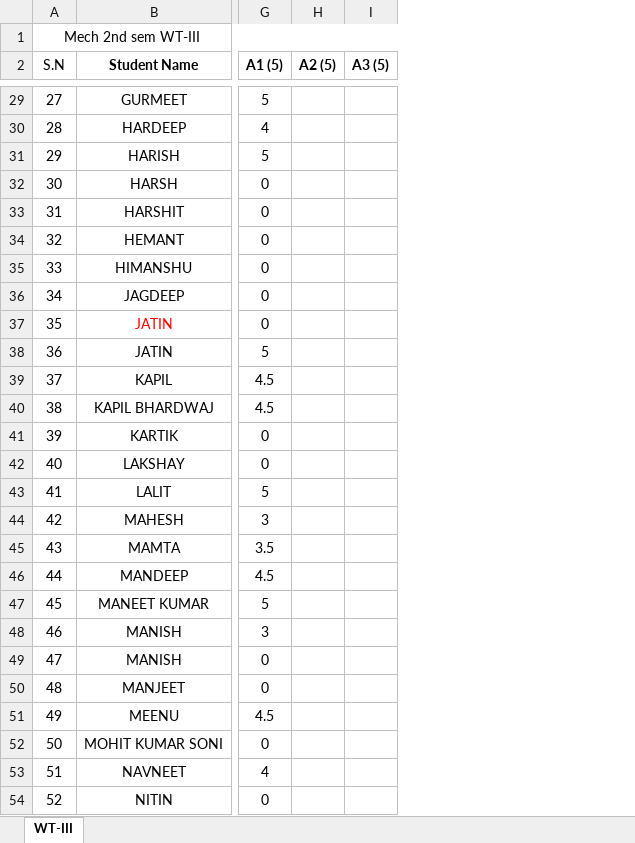
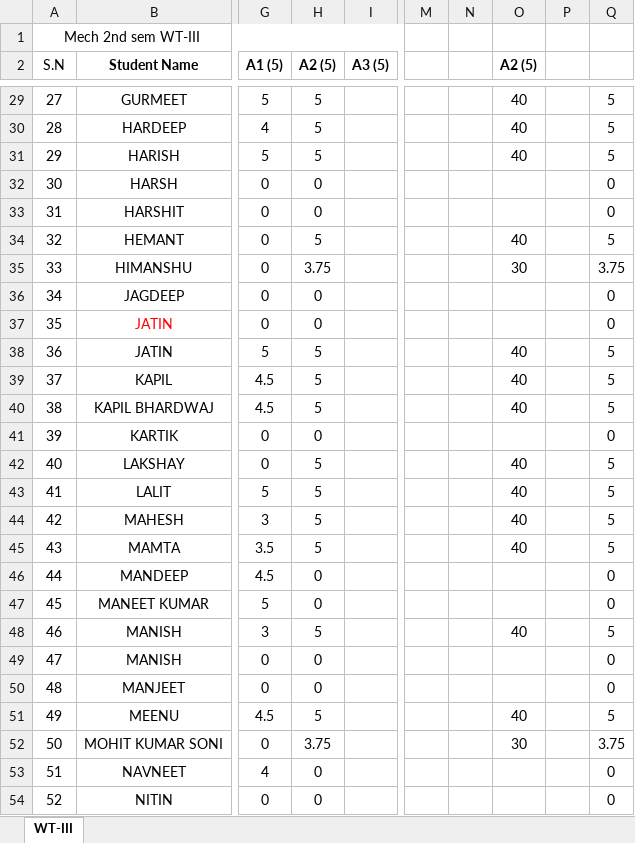
Before and after one commit to mechanicalcodingthunder/MechanicalCodingThunder.github.io, an Excel workbook: static/Upload/4th sem.xlsx, sheet WT-III, drawn as a sheet; only a part is shown, gaps mark what is left out; values as stored, in another font and other column widths than the file's, no borders; conditional formats not drawn; the diff covers the shown part only; the diff names each change by its address in the sheet, - before the commit and + after, or states it on an @@ line.

```diff
--- a/static/Upload/4th sem.xlsx (sheet WT-III)
+++ b/static/Upload/4th sem.xlsx (sheet WT-III)
+column M, empty
+column N, empty
+column O (A2 (5)), rows 29-52: 40 | 40 | 40 |  |  | 40 | 30 |  |  | 40 | 40 | 40 |  | 40 | 40 | 40 | 40 |  |  | 40 |  |  | 40 | 30
+column P, empty
+column Q, rows 29-54: 5 | 5 | 5 | 0 | 0 | 5 | 3.75 | 0 | 0 | 5 | 5 | 5 | 0 | 5 | 5 | 5 | 5 | 0 | 0 | 5 | 0 | 0 | 5 | 3.75 | 0 | 0
-H29:H31 (A2 (5)): (empty)
+H29:H31 (A2 (5)): 5
-H32:H33 (A2 (5)): (empty)
+H32:H33 (A2 (5)): 0
-H34 (A2 (5)): (empty)
+H34 (A2 (5)): 5
-H35 (A2 (5)): (empty)
+H35 (A2 (5)): 3.75
-H36:H37 (A2 (5)): (empty)
+H36:H37 (A2 (5)): 0
-H38:H40 (A2 (5)): (empty)
+H38:H40 (A2 (5)): 5
-H41 (A2 (5)): (empty)
+H41 (A2 (5)): 0
-H42:H45 (A2 (5)): (empty)
+H42:H45 (A2 (5)): 5
-H46:H47 (A2 (5)): (empty)
+H46:H47 (A2 (5)): 0
-H48 (A2 (5)): (empty)
+H48 (A2 (5)): 5
-H49:H50 (A2 (5)): (empty)
+H49:H50 (A2 (5)): 0
-H51 (A2 (5)): (empty)
+H51 (A2 (5)): 5
-H52 (A2 (5)): (empty)
+H52 (A2 (5)): 3.75
-H53:H54 (A2 (5)): (empty)
+H53:H54 (A2 (5)): 0
```
Also changed, not shown: 105 edited cells elsewhere in this sheet.
